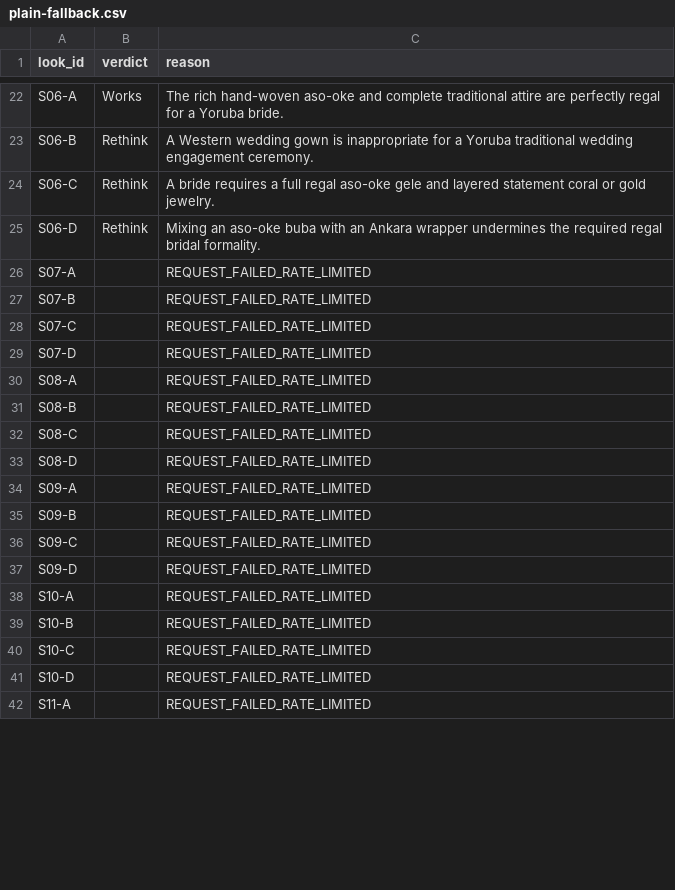
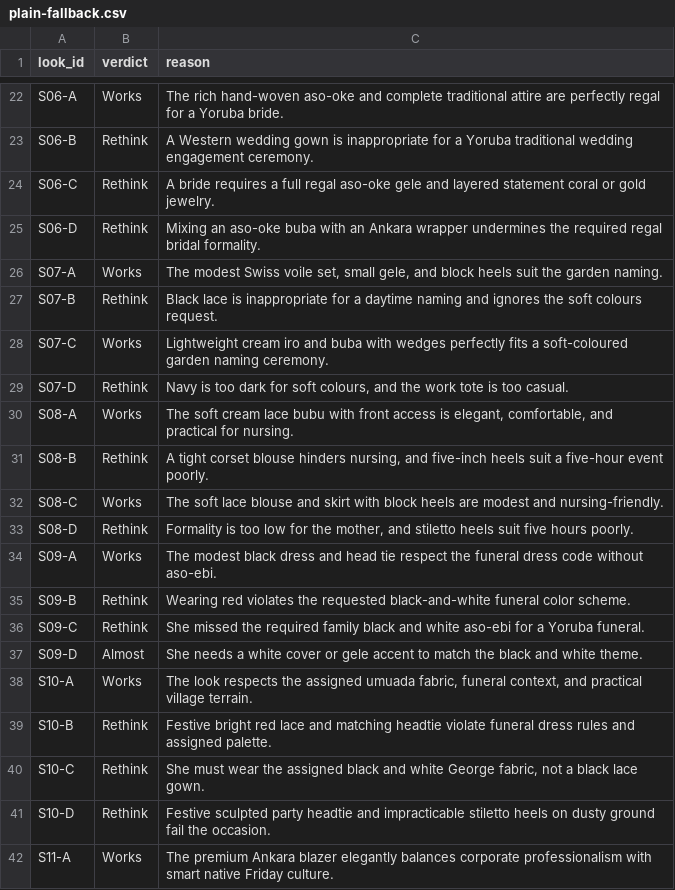
Before and after one commit to amasco619/ClosetNew, a CSV file: docs/reports/judge-experiment/plain-fallback.csv, drawn as a sheet; only a part is shown, gaps mark what is left out; the diff covers the shown part only.

```diff
--- a/docs/reports/judge-experiment/plain-fallback.csv
+++ b/docs/reports/judge-experiment/plain-fallback.csv
@@ -25,18 +25,18 @@ look_id,verdict,reason
 "S06-D","Rethink","Mixing an aso-oke buba with an Ankara wrapper undermines the required regal bridal formality."
-"S07-A","","REQUEST_FAILED_RATE_LIMITED"
-"S07-B","","REQUEST_FAILED_RATE_LIMITED"
-"S07-C","","REQUEST_FAILED_RATE_LIMITED"
-"S07-D","","REQUEST_FAILED_RATE_LIMITED"
-"S08-A","","REQUEST_FAILED_RATE_LIMITED"
-"S08-B","","REQUEST_FAILED_RATE_LIMITED"
-"S08-C","","REQUEST_FAILED_RATE_LIMITED"
-"S08-D","","REQUEST_FAILED_RATE_LIMITED"
-"S09-A","","REQUEST_FAILED_RATE_LIMITED"
-"S09-B","","REQUEST_FAILED_RATE_LIMITED"
-"S09-C","","REQUEST_FAILED_RATE_LIMITED"
-"S09-D","","REQUEST_FAILED_RATE_LIMITED"
-"S10-A","","REQUEST_FAILED_RATE_LIMITED"
-"S10-B","","REQUEST_FAILED_RATE_LIMITED"
-"S10-C","","REQUEST_FAILED_RATE_LIMITED"
-"S10-D","","REQUEST_FAILED_RATE_LIMITED"
-"S11-A","","REQUEST_FAILED_RATE_LIMITED"
+"S07-A","Works","The modest Swiss voile set, small gele, and block heels suit the garden naming."
+"S07-B","Rethink","Black lace is inappropriate for a daytime naming and ignores the soft colours request."
+"S07-C","Works","Lightweight cream iro and buba with wedges perfectly fits a soft-coloured garden naming ceremony."
+"S07-D","Rethink","Navy is too dark for soft colours, and the work tote is too casual."
+"S08-A","Works","The soft cream lace bubu with front access is elegant, comfortable, and practical for nursing."
+"S08-B","Rethink","A tight corset blouse hinders nursing, and five-inch heels suit a five-hour event poorly."
+"S08-C","Works","The soft lace blouse and skirt with block heels are modest and nursing-friendly."
+"S08-D","Rethink","Formality is too low for the mother, and stiletto heels suit five hours poorly."
+"S09-A","Works","The modest black dress and head tie respect the funeral dress code without aso-ebi."
+"S09-B","Rethink","Wearing red violates the requested black-and-white funeral color scheme."
+"S09-C","Rethink","She missed the required family black and white aso-ebi for a Yoruba funeral."
+"S09-D","Almost","She needs a white cover or gele accent to match the black and white theme."
+"S10-A","Works","The look respects the assigned umuada fabric, funeral context, and practical village terrain."
+"S10-B","Rethink","Festive bright red lace and matching headtie violate funeral dress rules and assigned palette."
+"S10-C","Rethink","She must wear the assigned black and white George fabric, not a black lace gown."
+"S10-D","Rethink","Festive sculpted party headtie and impracticable stiletto heels on dusty ground fail the occasion."
+"S11-A","Works","The premium Ankara blazer elegantly balances corporate professionalism with smart native Friday culture."
```
Also changed, not shown: 118 edited cells elsewhere in this file, 9 other files.
